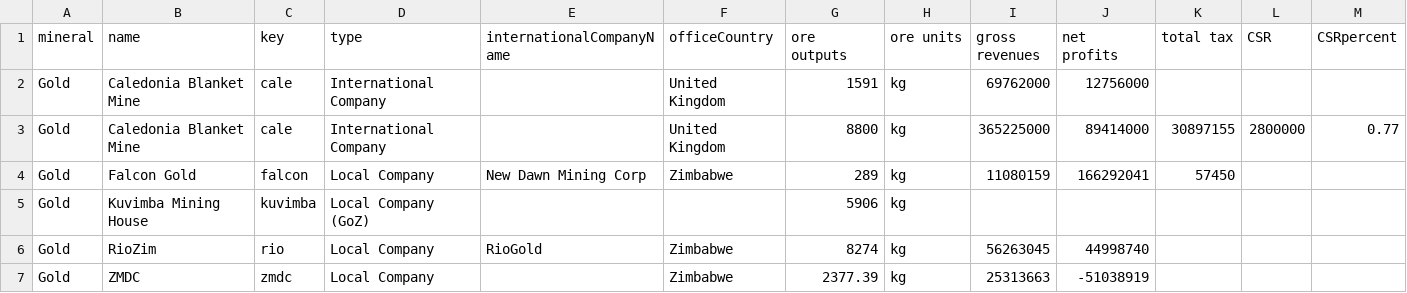
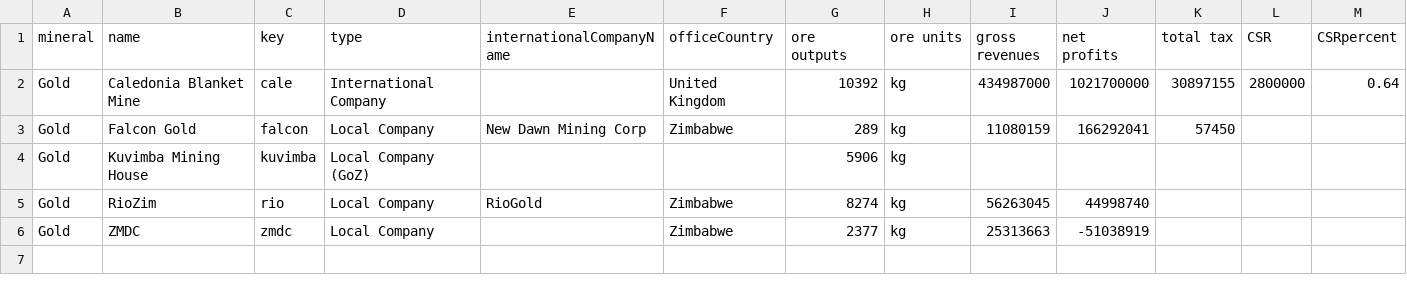
Before and after one commit to SIVIO-Institute/MRMI, a CSV file: gold total sum.csv, drawn as a sheet.

Commit message:
Update gold total sum.csv

```diff
--- a/gold total sum.csv
+++ b/gold total sum.csv
@@ -1,4 +1,3 @@
 mineral,name,key,type,internationalCompanyName,officeCountry,ore outputs,ore units,gross revenues,net profits,total tax,CSR,CSRpercent
-Gold,Caledonia Blanket Mine,cale,International Company,,United Kingdom,1591,kg,69762000,12756000,,,
-Gold,Caledonia Blanket Mine,cale,International Company,,United Kingdom,8800,kg,365225000,89414000,30897155,2800000,0.77
+Gold,Caledonia Blanket Mine,cale,International Company,,United Kingdom,10392,kg,434987000,1021700000,30897155,2800000,0.64
 Gold,Falcon Gold,falcon,Local Company,New Dawn Mining Corp,Zimbabwe,289,kg,11080159,166292041,57450,,
@@ -6,2 +5,2 @@ Gold,Kuvimba Mining House,kuvimba,Local Company (GoZ),,,5906,kg,,,,,
 Gold,RioZim,rio,Local Company,RioGold,Zimbabwe,8274,kg,56263045,44998740,,,
-Gold,ZMDC,zmdc,Local Company,,Zimbabwe,2377.39,kg,25313663,-51038919,,,
+Gold,ZMDC,zmdc,Local Company,,Zimbabwe,2377,kg,25313663,-51038919,,,
```
